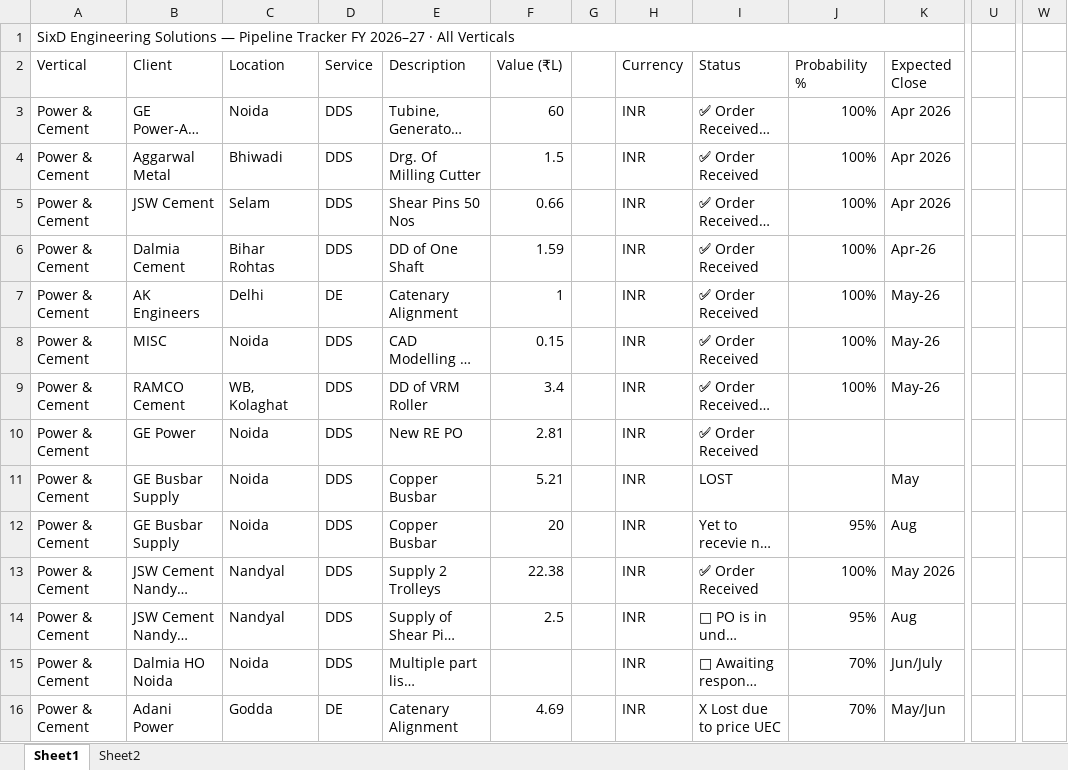
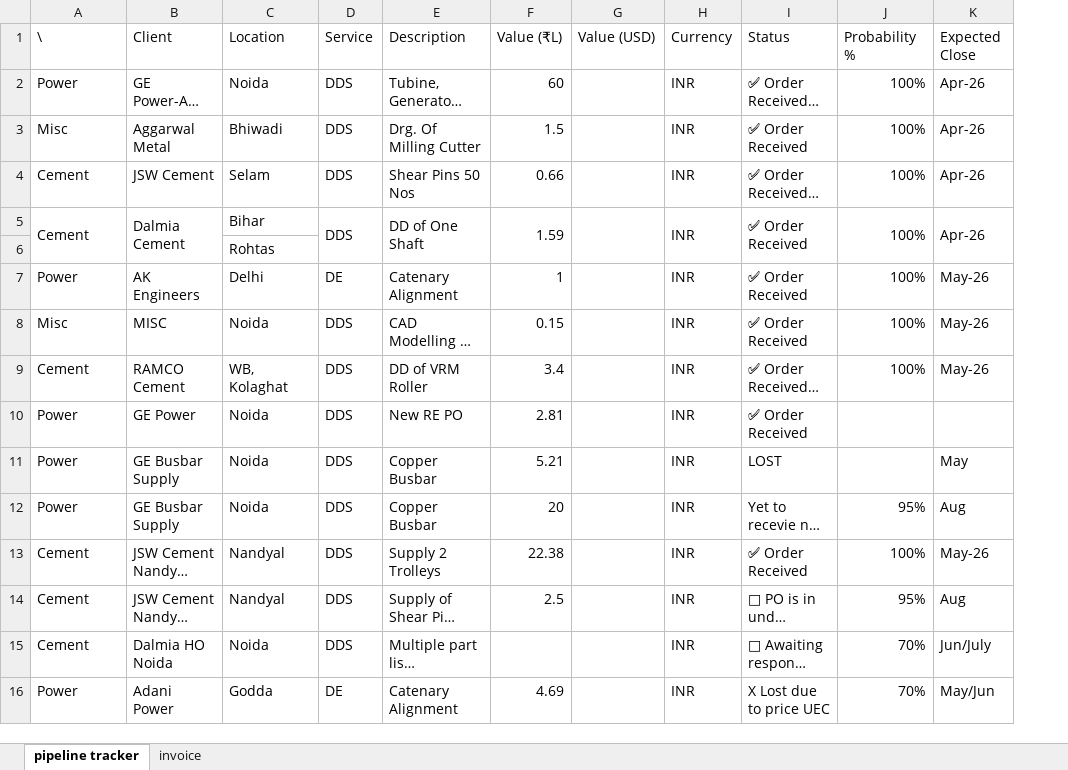
Before and after one commit to SixD-Engineering-Solutions/LeadOPS-BIRA, an Excel workbook: Server/prisma/data/LeadOps sheet.xlsx, sheet pipeline tracker, drawn as a sheet; only a part is shown, gaps mark what is left out; long unchanged cells end in …; values as stored, in another font and other column widths than the file's, no cell formats; removed rows and columns are numbered as before the commit, all else as after; rows hold the shown columns only; ↵ is a line break in a cell; the diff covers the shown part only; the diff names each change by its address in the sheet, - before the commit and + after, or states it on an @@ line.

```diff
--- a/Server/prisma/data/LeadOps sheet.xlsx (sheet pipeline tracker)
+++ b/Server/prisma/data/LeadOps sheet.xlsx (sheet pipeline tracker)
-sheet tab: Sheet1
+sheet tab: pipeline tracker
-sheet tab: Sheet2
+sheet tab: invoice
-column G, empty
+column G (Value (USD)), empty
-column U, empty
-column W, empty
-row 1: SixD Engineering Solutions — Pipeline Tracker FY 2026–27 · All Verticals
-A1: Vertical
+A1: \
-A2 (\): Power & Cement
+A2 (\): Power
-K2:K4 (Expected Close): Apr 2026
+K2:K4 (Expected Close): Apr-26
-A3 (\): Power & Cement
+A3 (\): Misc
-A4:A5 (\): Power & Cement
+A4:A5 (\): Cement
+A5:A6 merged
+B5:B6 merged
-C5 (Location): Bihar ↵ Rohtas
+C5 (Location): Bihar
+D5:D6 merged
+E5:E6 merged
+F5:F6 merged
+H5:H6 merged
+I5:I6 merged
+J5:J6 merged
+K5:K6 merged
+row 6:  |  | Rohtas
-A7 (\): Power & Cement
+A7 (\): Power
-A8 (\): Power & Cement
+A8 (\): Misc
-A9 (\): Power & Cement
+A9 (\): Cement
-A10:A12 (\): Power & Cement
+A10:A12 (\): Power
-A13:A15 (\): Power & Cement
+A13:A15 (\): Cement
-K13 (Expected Close): May 2026
+K13 (Expected Close): May-26
-A16 (\): Power & Cement
+A16 (\): Power
```
Also changed, not shown: 28 added rows, 1 removed row, 2 removed columns, 96 edited cells and merged cells elsewhere in this sheet, cell formats, formulas that keep their value, 8 other files.
